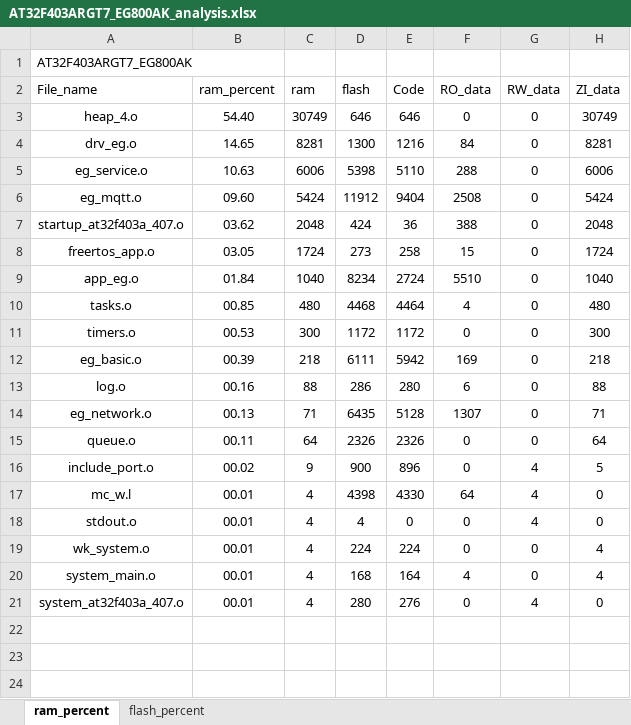
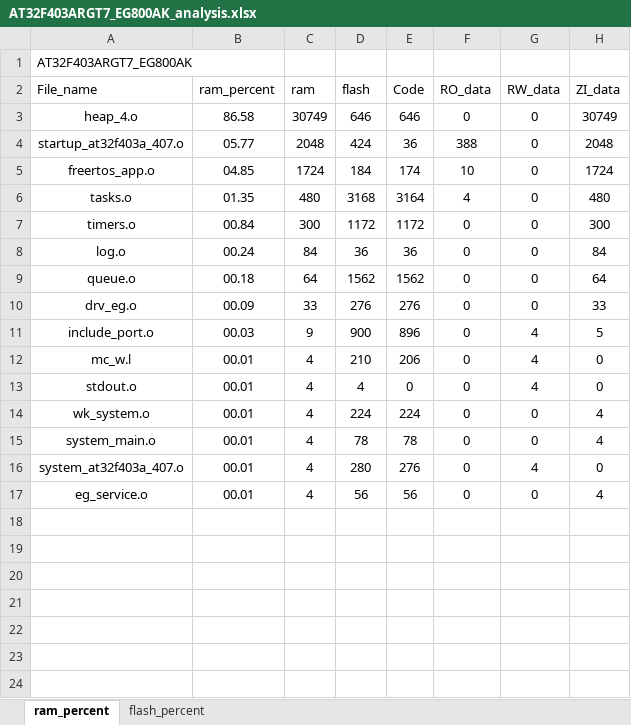
Before and after one commit to Coke-Addictive/FreeRTOS_AT32F403ARGT7_EG800AK, an Excel workbook: project/MDK_V5/AT32F403ARGT7_EG800AK_analysis.xlsx, sheet ram_percent, drawn as a sheet; only a part is shown; the shorter side is filled out with more unchanged rows; values as stored, in another font and other column widths than the file's, no borders; charts and pictures and table styles not drawn; removed rows and columns are numbered as before the commit, all else as after; the diff covers the shown part only; the diff names each change by its address in the sheet, - before the commit and + after, or states it on an @@ line.

```diff
--- a/project/MDK_V5/AT32F403ARGT7_EG800AK_analysis.xlsx (sheet ram_percent)
+++ b/project/MDK_V5/AT32F403ARGT7_EG800AK_analysis.xlsx (sheet ram_percent)
-B3 (ram_percent): 54.40
+B3 (ram_percent): 86.58
-row 4: drv_eg.o | 14.65 | 8281 | 1300 | 1216 | 84 | 0 | 8281
-row 5: eg_service.o | 10.63 | 6006 | 5398 | 5110 | 288 | 0 | 6006
-row 6: eg_mqtt.o | 09.60 | 5424 | 11912 | 9404 | 2508 | 0 | 5424
-B4 (ram_percent): 03.62
+B4 (ram_percent): 05.77
-B5 (ram_percent): 03.05
+B5 (ram_percent): 04.85
-D5 (flash): 273
+D5 (flash): 184
-E5 (Code): 258
+E5 (Code): 174
-F5 (RO_data): 15
+F5 (RO_data): 10
-row 9: app_eg.o | 01.84 | 1040 | 8234 | 2724 | 5510 | 0 | 1040
-B6 (ram_percent): 00.85
+B6 (ram_percent): 01.35
-D6 (flash): 4468
+D6 (flash): 3168
-E6 (Code): 4464
+E6 (Code): 3164
-B7 (ram_percent): 00.53
+B7 (ram_percent): 00.84
-row 12: eg_basic.o | 00.39 | 218 | 6111 | 5942 | 169 | 0 | 218
-row 13: log.o | 00.16 | 88 | 286 | 280 | 6 | 0 | 88
-row 14: eg_network.o | 00.13 | 71 | 6435 | 5128 | 1307 | 0 | 71
+row 8: log.o | 00.24 | 84 | 36 | 36 | 0 | 0 | 84
-B9 (ram_percent): 00.11
+B9 (ram_percent): 00.18
-D9 (flash): 2326
+D9 (flash): 1562
-E9 (Code): 2326
+E9 (Code): 1562
+row 10: drv_eg.o | 00.09 | 33 | 276 | 276 | 0 | 0 | 33
-B11 (ram_percent): 00.02
+B11 (ram_percent): 00.03
-D12 (flash): 4398
+D12 (flash): 210
-E12 (Code): 4330
+E12 (Code): 206
-F12 (RO_data): 64
+F12 (RO_data): 0
-D15 (flash): 168
+D15 (flash): 78
-E15 (Code): 164
+E15 (Code): 78
-F15 (RO_data): 4
+F15 (RO_data): 0
-row 17: (empty)
+row 17: eg_service.o | 00.01 | 4 | 56 | 56 | 0 | 0 | 4
-row 23: (empty)
-row 24: (empty)
```
Also changed, not shown: 24 removed rows elsewhere in this sheet, sheet flash_percent, charts or pictures, 23 other files.
